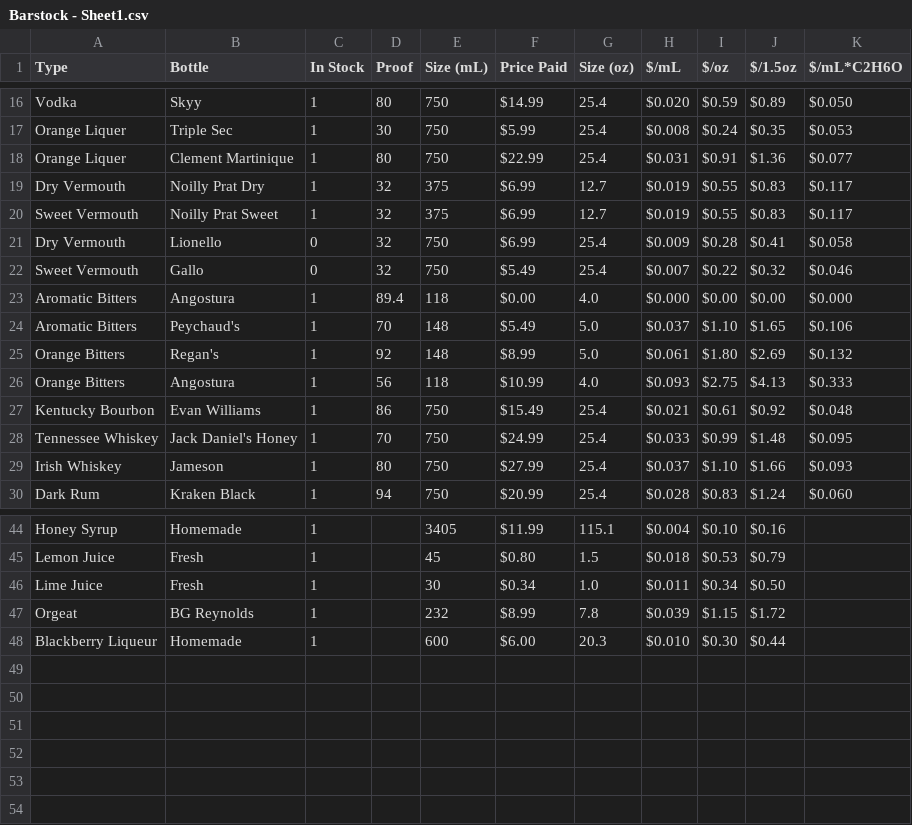
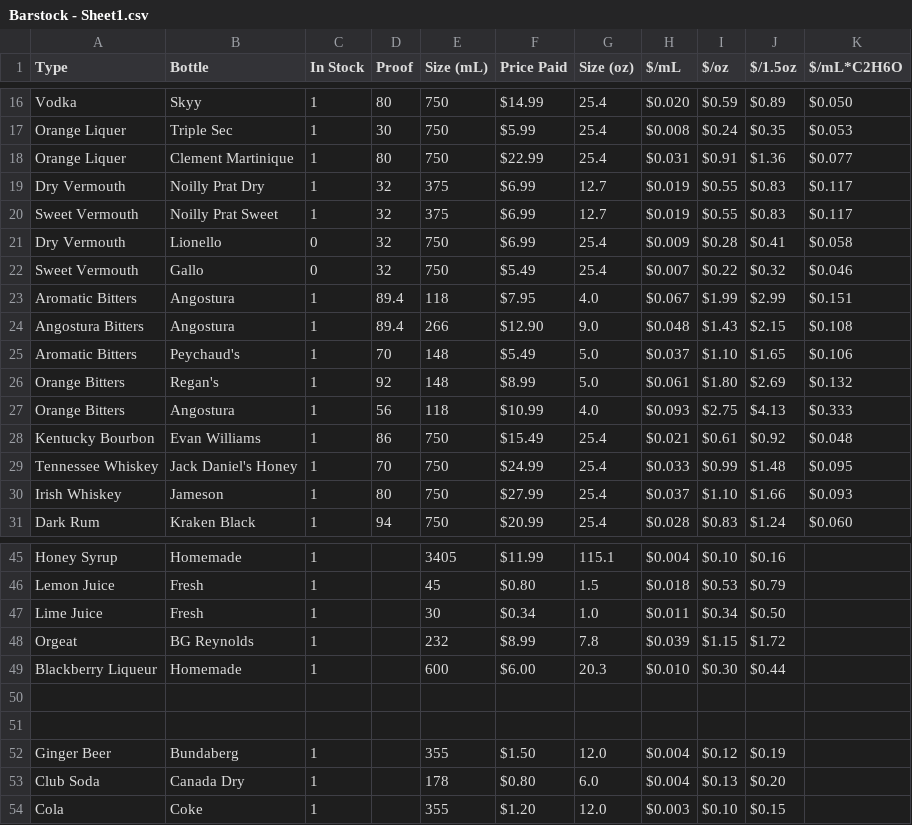
Before and after one commit to twschum/mix-mind, a CSV file: Barstock - Sheet1.csv, drawn as a sheet; only a part is shown, gaps mark what is left out.

Commit message:
Another update to the stock sheet

```diff
--- a/Barstock - Sheet1.csv
+++ b/Barstock - Sheet1.csv
@@ -22,3 +22,4 @@ Dry Vermouth,Lionello,0,32,750,$6.99,25.4,$0.009,$0.28,$0.41,$0.058
 Sweet Vermouth,Gallo,0,32,750,$5.49,25.4,$0.007,$0.22,$0.32,$0.046
-Aromatic Bitters,Angostura,1,89.4,118,$0.00,4.0,$0.000,$0.00,$0.00,$0.000
+Aromatic Bitters,Angostura,1,89.4,118,$7.95,4.0,$0.067,$1.99,$2.99,$0.151
+Angostura Bitters,Angostura,1,89.4,266,$12.90,9.0,$0.048,$1.43,$2.15,$0.108
 Aromatic Bitters,Peychaud's,1,70,148,$5.49,5.0,$0.037,$1.10,$1.65,$0.106
@@ -48 +49,6 @@ Orgeat,BG Reynolds,1,,232,$8.99,7.8,$0.039,$1.15,$1.72,
 Blackberry Liqueur,Homemade,1,,600,$6.00,20.3,$0.010,$0.30,$0.44,
+,,,,,,,,,,
+,,,,,,,,,,
+Ginger Beer,Bundaberg,1,,355,$1.50,12.0,$0.004,$0.12,$0.19,
+Club Soda,Canada Dry,1,,178,$0.80,6.0,$0.004,$0.13,$0.20,
+Cola,Coke,1,,355,$1.20,12.0,$0.003,$0.10,$0.15,
```
